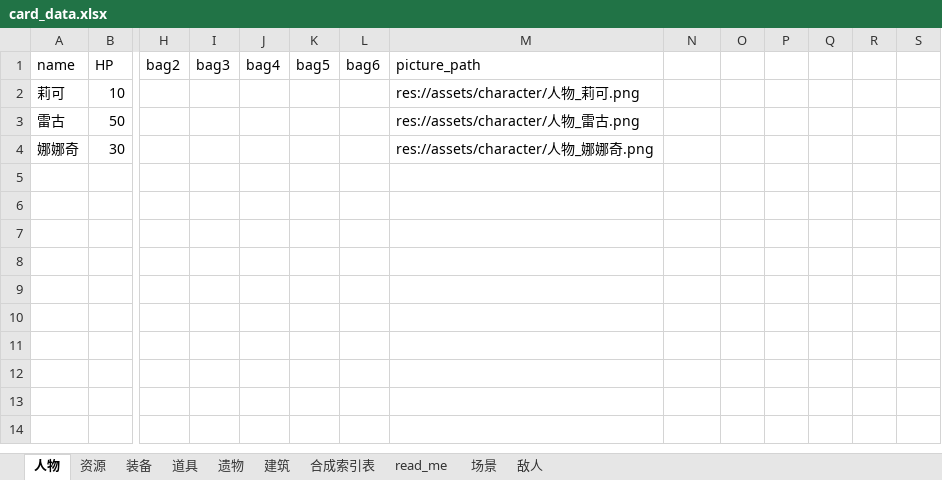
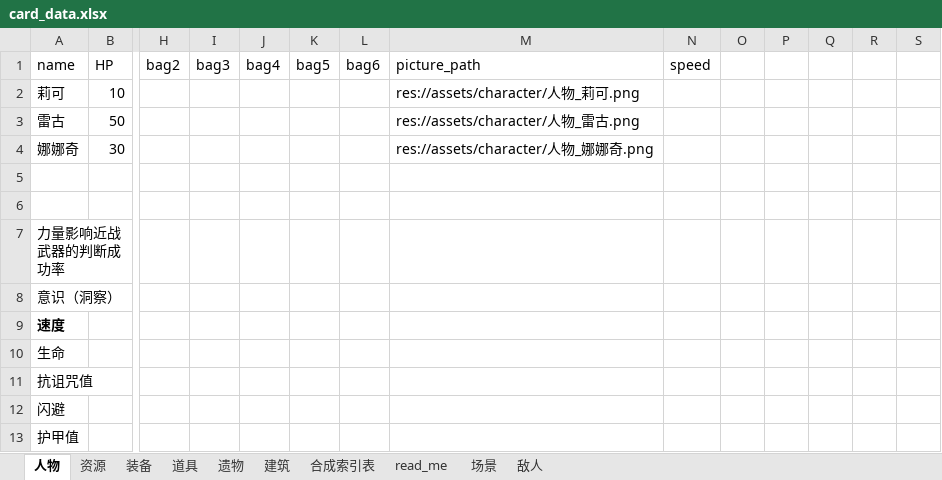
Before and after one commit to three950/godot, an Excel workbook: assets/card_data.xlsx, sheet 人物, drawn as a sheet; only a part is shown, gaps mark what is left out; values as stored, in another font and other column widths than the file's, no borders; rows hold the shown columns only; the diff names each change by its address in the sheet, - before the commit and + after, or states it on an @@ line.

```diff
--- a/assets/card_data.xlsx (sheet 人物)
+++ b/assets/card_data.xlsx (sheet 人物)
-N1: (empty)
+N1: speed
+row 5: (empty)
+row 6: (empty)
+row 7: 力量影响近战武器的判断成功率
+row 8: 意识（洞察）
+row 9: 速度
+row 10: 生命
+row 11: 抗诅咒值
+row 12: 闪避
+row 13: 护甲值
```
Also changed, not shown: 2 other files.
